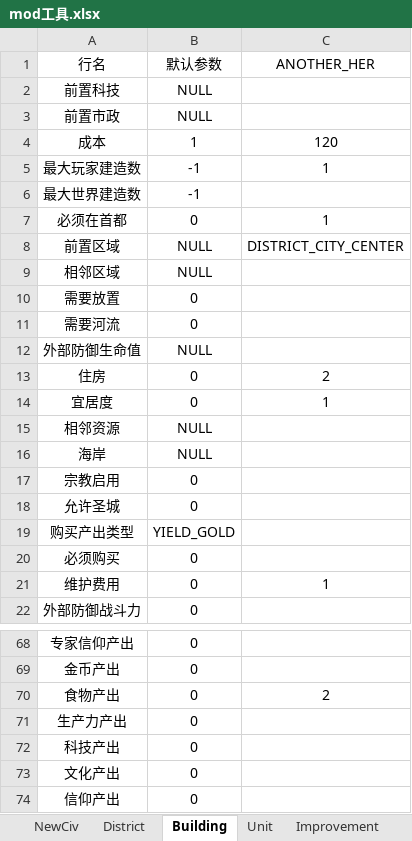
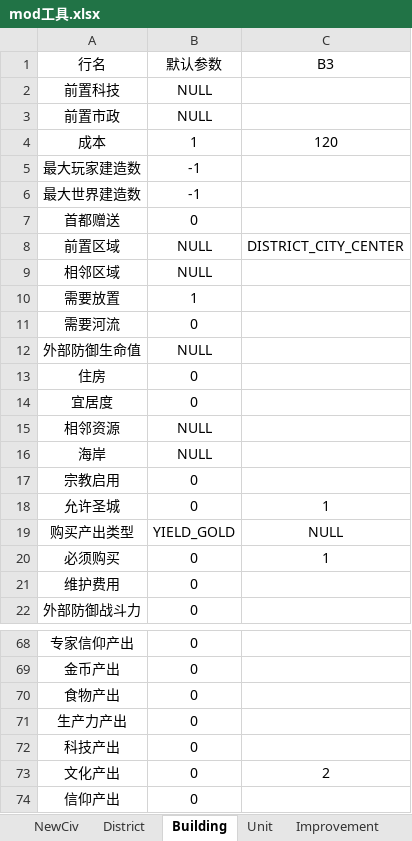
Before and after one commit to SiQi-1/--6mod--, an Excel workbook: mod工具.xlsx, sheet Building, drawn as a sheet; only a part is shown, gaps mark what is left out; values as stored, in another font and other column widths than the file's, no borders; removed rows and columns are numbered as before the commit, all else as after; the diff names each change by its address in the sheet, - before the commit and + after, or states it on an @@ line.

```diff
--- a/mod工具.xlsx (sheet Building)
+++ b/mod工具.xlsx (sheet Building)
-C1: ANOTHER_HER
+C1: B3
-C5: 1
+C5: (empty)
-row 7: 必须在首都 | 0 | 1
+row 7: 首都赠送 | 0
-B10: 0
+B10: 1
-C13: 2
+C13: (empty)
-C14: 1
+C14: (empty)
-C18: (empty)
+C18: 1
-C19: (empty)
+C19: NULL
-C20: (empty)
+C20: 1
-C21: 1
+C21: (empty)
-C70: 2
+C70: (empty)
-C73: (empty)
+C73: 2
```
Also changed, not shown: sheet NewCiv, sheet Unit, sheet Policy, sheet Governor, sheet Project, sheet Improvement, other sheet tabs, 3 other files.
